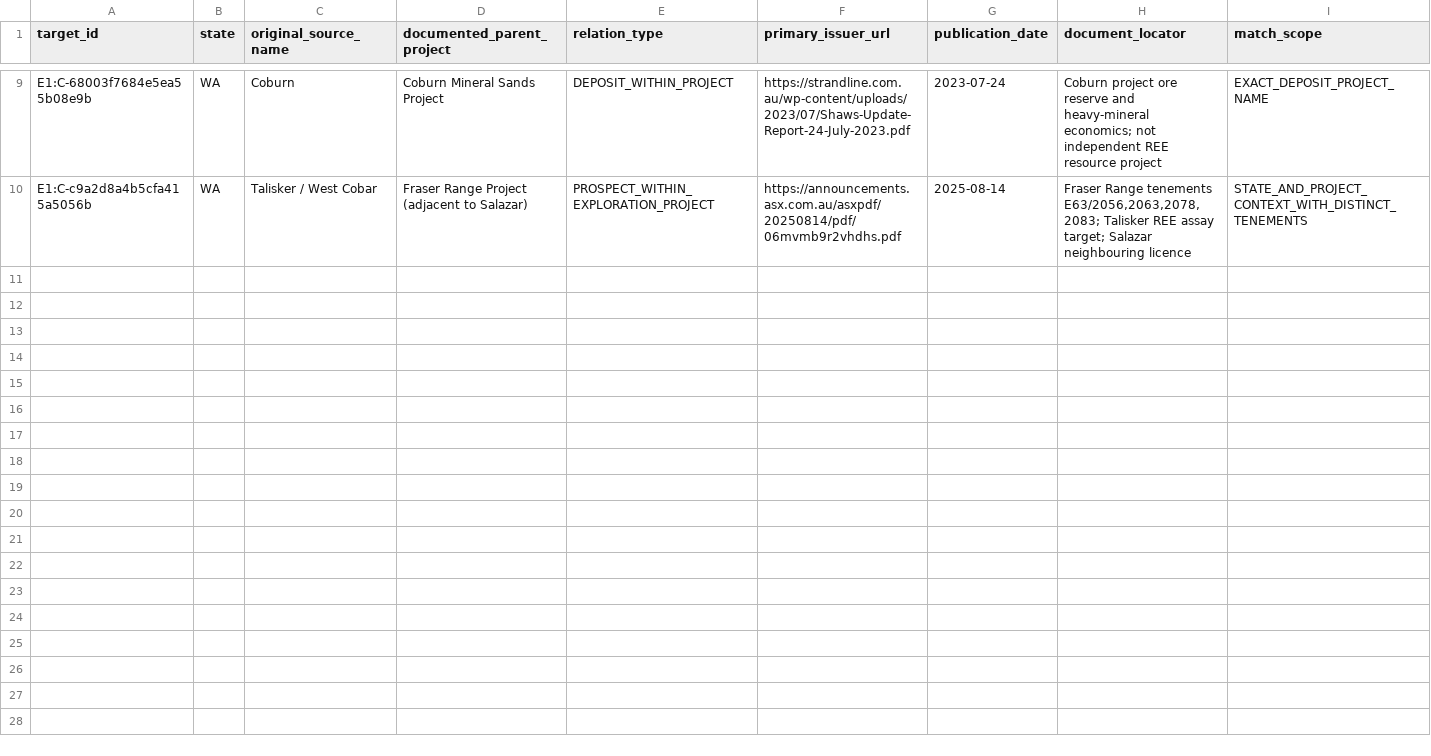
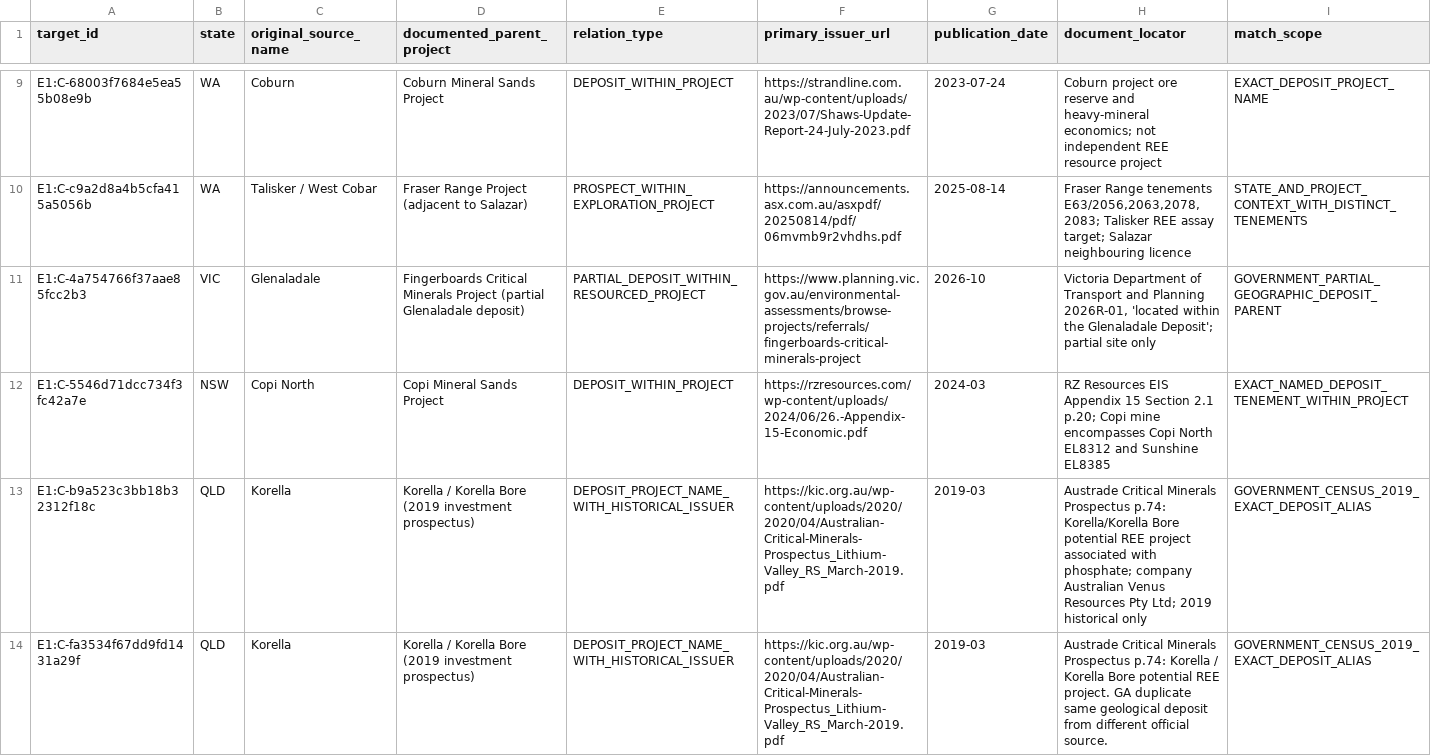
Before and after one commit to lleeoo0611-stack/AU_REE, a CSV file: inputs/source_review_20261031/round3_272_project_parent_issuer_leads.csv, drawn as a sheet; only a part is shown, gaps mark what is left out; rows hold the shown columns only; the diff names each change by its address in the sheet, - before the commit and + after, or states it on an @@ line.

Commit message:
research(p0): add government-verified Copi North, Glenaladale/Fingerboards partial scope, and 2019 Korella source project relations

```diff
--- a/inputs/source_review_20261031/round3_272_project_parent_issuer_leads.csv
+++ b/inputs/source_review_20261031/round3_272_project_parent_issuer_leads.csv
+row 11: E1:C-4a754766f37aae85fcc2b3 | VIC | Glenaladale | Fingerboards Critical Minerals Project (partial Glenaladale deposit) | PARTIAL_DEPOSIT_WITHIN_RESOURCED_PROJECT | https://www.planning.vic.gov.au/environmental-assessments/browse-projects/referrals/fingerboards-critical-minerals-project | 2026-10 | Victoria Department of Transport and Planning 2026R-01, 'located within the Glenaladale Deposit'; partial site only | GOVERNMENT_PARTIAL_GEOGRAPHIC_DEPOSIT_PARENT
+row 12: E1:C-5546d71dcc734f3fc42a7e | NSW | Copi North | Copi Mineral Sands Project | DEPOSIT_WITHIN_PROJECT | https://rzresources.com/wp-content/uploads/2024/06/26.-Appendix-15-Economic.pdf | 2024-03 | RZ Resources EIS Appendix 15 Section 2.1 p.20; Copi mine encompasses Copi North EL8312 and Sunshine EL8385 | EXACT_NAMED_DEPOSIT_TENEMENT_WITHIN_PROJECT
+row 13: E1:C-b9a523c3bb18b32312f18c | QLD | Korella | Korella / Korella Bore (2019 investment prospectus) | DEPOSIT_PROJECT_NAME_WITH_HISTORICAL_ISSUER | https://kic.org.au/wp-content/uploads/2020/2020/04/Australian-Critical-Minerals-Prospectus_Lithium-Valley_RS_March-2019.pdf | 2019-03 | Austrade Critical Minerals Prospectus p.74: Korella/Korella Bore potential REE project associated with phosphate; company Australian Venus Resources Pty Ltd; 2019 historical only | GOVERNMENT_CENSUS_2019_EXACT_DEPOSIT_ALIAS
+row 14: E1:C-fa3534f67dd9fd1431a29f | QLD | Korella | Korella / Korella Bore (2019 investment prospectus) | DEPOSIT_PROJECT_NAME_WITH_HISTORICAL_ISSUER | https://kic.org.au/wp-content/uploads/2020/2020/04/Australian-Critical-Minerals-Prospectus_Lithium-Valley_RS_March-2019.pdf | 2019-03 | Austrade Critical Minerals Prospectus p.74: Korella / Korella Bore potential REE project. GA duplicate same geological deposit from different official source. | GOVERNMENT_CENSUS_2019_EXACT_DEPOSIT_ALIAS
```
